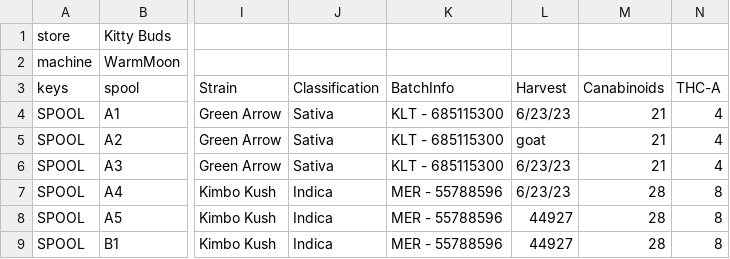
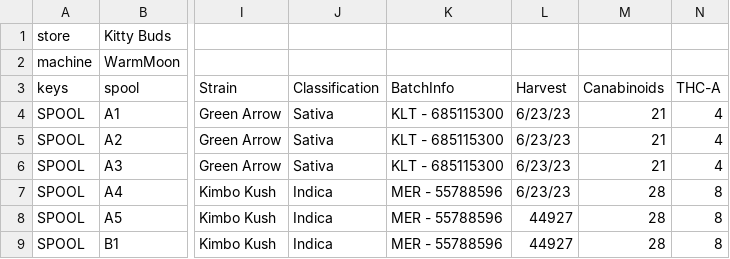
Before and after one commit to mulefish/dispense_version4, a CSV file: csv_data/products.csv, drawn as a sheet; only a part is shown, gaps mark what is left out; the diff names each change by its address in the sheet, - before the commit and + after, or states it on an @@ line.

```diff
--- a/csv_data/products.csv
+++ b/csv_data/products.csv
-L5 (Harvest): goat
+L5 (Harvest): 6/23/23
```
Also changed, not shown: csv_data/products5.csv, 5 other files.
